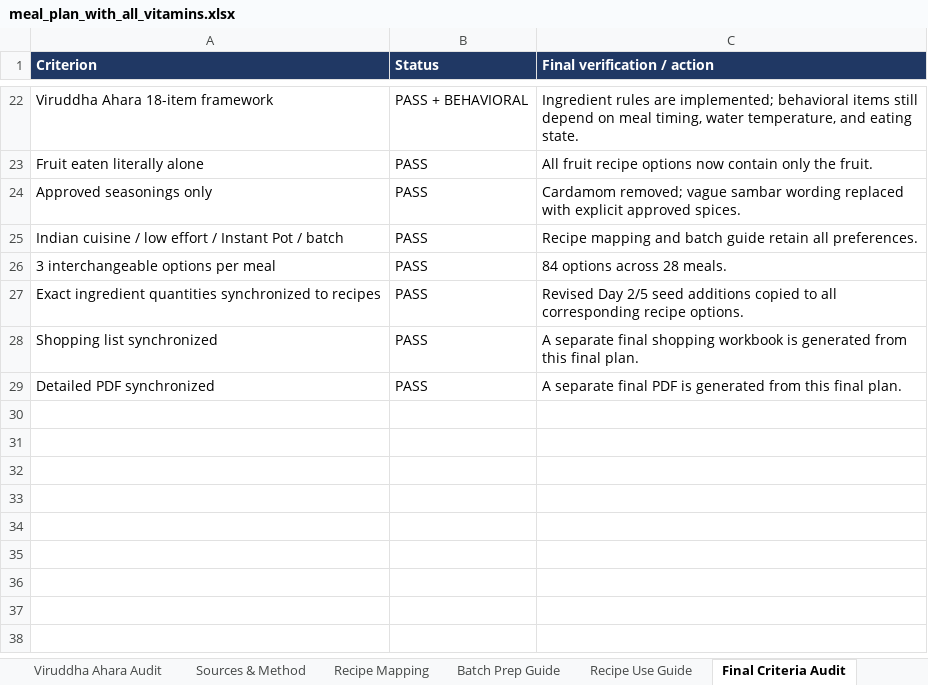
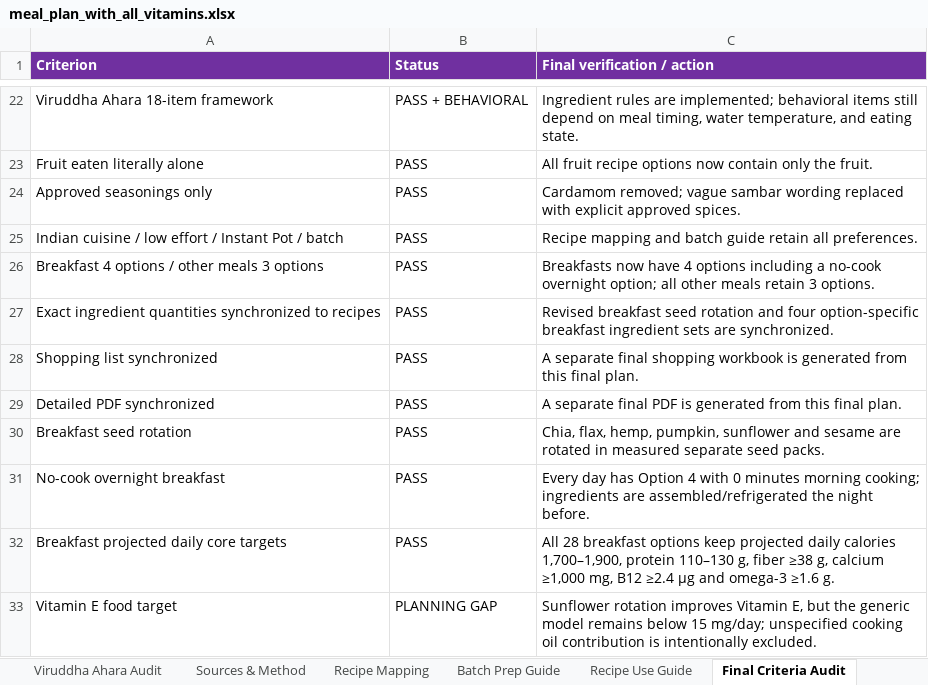
Before and after one commit to iphiljobs/mealPlan, an Excel workbook: downloads/meal_plan_with_all_vitamins.xlsx, sheet Final Criteria Audit, drawn as a sheet; only a part is shown, gaps mark what is left out; values as stored, in another font and other column widths than the file's, no borders; conditional formats not drawn; removed rows and columns are numbered as before the commit, all else as after; the diff names each change by its address in the sheet, - before the commit and + after, or states it on an @@ line.

Commit message:
Add seed rotation, overnight breakfasts and YouTube recipe references

```diff
--- a/downloads/meal_plan_with_all_vitamins.xlsx (sheet Final Criteria Audit)
+++ b/downloads/meal_plan_with_all_vitamins.xlsx (sheet Final Criteria Audit)
-A1:C1 fill: #203864
+A1:C1 fill: #7030A0
-row 26: 3 interchangeable options per meal | PASS | 84 options across 28 meals.
+row 26: Breakfast 4 options / other meals 3 options | PASS | Breakfasts now have 4 options including a no-cook overnight option; all other meals retain 3 options.
-C27 (Final verification / action): Revised Day 2/5 seed additions copied to all corresponding recipe options.
+C27 (Final verification / action): Revised breakfast seed rotation and four option-specific breakfast ingredient sets are synchronized.
+row 30: Breakfast seed rotation | PASS | Chia, flax, hemp, pumpkin, sunflower and sesame are rotated in measured separate seed packs.
+row 31: No-cook overnight breakfast | PASS | Every day has Option 4 with 0 minutes morning cooking; ingredients are assembled/refrigerated the night before.
+row 32: Breakfast projected daily core targets | PASS | All 28 breakfast options keep projected daily calories 1,700–1,900, protein 110–130 g, fiber ≥38 g, calcium ≥1,000 mg, B12 ≥2.4 µg and omega-3 ≥1.6 g.
+row 33: Vitamin E food target | PLANNING GAP | Sunflower rotation improves Vitamin E, but the generic model remains below 15 mg/day; unspecified cooking oil contribution is intentionally excluded.
```
Also changed, not shown: sheet Recipe Mapping, sheet Vitamin Detail, sheet Daily Nutrition, sheet 7-Day Meal Plan, sheet Batch Prep Guide, sheet Sources & Method, 2 more sheets, other sheet tabs, formulas that keep their value, downloads/shopping_list_all_vitamins.xlsx, 28 other files.
